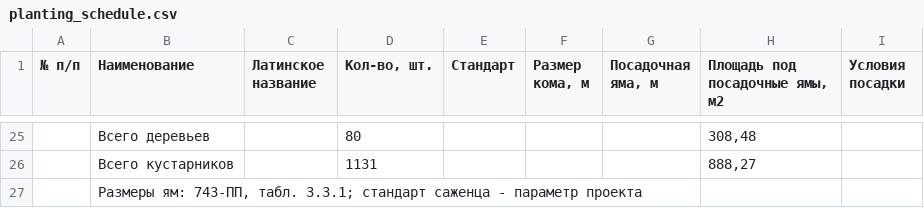
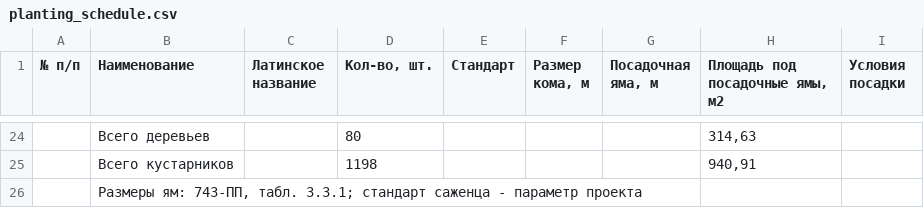
Before and after one commit to Mojarung/LCT_2026, a CSV file: examples/berzarina-fragment/planting_schedule.csv, drawn as a sheet; only a part is shown, gaps mark what is left out; addresses are those after the commit; the diff covers the shown part only; the diff names each change by its address in the sheet, - before the commit and + after, or states it on an @@ line.

```diff
--- a/examples/berzarina-fragment/planting_schedule.csv
+++ b/examples/berzarina-fragment/planting_schedule.csv
-H24 (Площадь под посадочные ямы, м2): 308,48
+H24 (Площадь под посадочные ямы, м2): 314,63
-D25 (Кол-во, шт.): 1131
+D25 (Кол-во, шт.): 1198
-H25 (Площадь под посадочные ямы, м2): 888,27
+H25 (Площадь под посадочные ямы, м2): 940,91
```
Also changed, not shown: 1 removed row, 32 edited cells and row numbers in column A elsewhere in this file, 12 other files.
